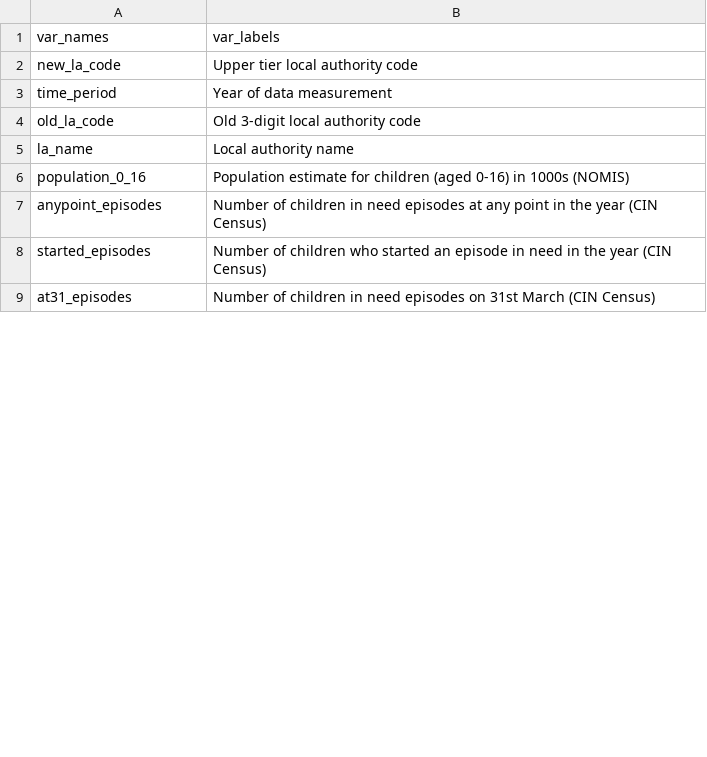
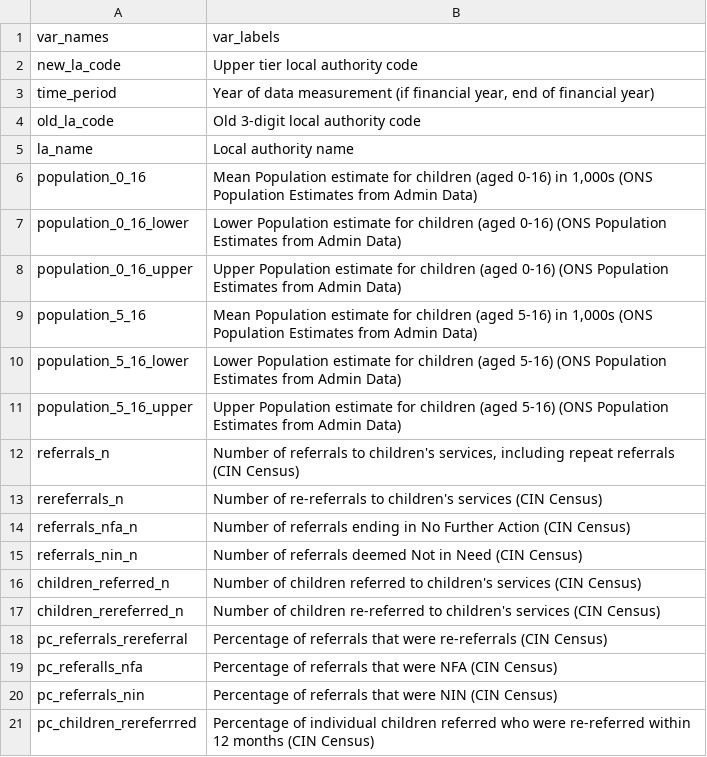
Before and after one commit to cjrwebb/cwip-app, a CSV file: data/tidied_data/merged_data_codebook.csv, drawn as a sheet; only a part is shown; the shorter side is filled out with more unchanged rows; the diff covers the shown part only.

Commit message:
Update population estimates to admin data

```diff
--- a/data/tidied_data/merged_data_codebook.csv
+++ b/data/tidied_data/merged_data_codebook.csv
@@ -2,5 +2,20 @@ var_names,var_labels
 new_la_code,Upper tier local authority code
-time_period,Year of data measurement
+time_period,"Year of data measurement (if financial year, end of financial year)"
 old_la_code,Old 3-digit local authority code
 la_name,Local authority name
-population_0_16,Population estimate for children (aged 0-16) in 1000s (NOMIS)
+population_0_16,"Mean Population estimate for children (aged 0-16) in 1,000s (ONS Population Estimates from Admin Data)"
+population_0_16_lower,Lower Population estimate for children (aged 0-16) (ONS Population Estimates from Admin Data)
+population_0_16_upper,Upper Population estimate for children (aged 0-16) (ONS Population Estimates from Admin Data)
+population_5_16,"Mean Population estimate for children (aged 5-16) in 1,000s (ONS Population Estimates from Admin Data)"
+population_5_16_lower,Lower Population estimate for children (aged 5-16) (ONS Population Estimates from Admin Data)
+population_5_16_upper,Upper Population estimate for children (aged 5-16) (ONS Population Estimates from Admin Data)
+referrals_n,"Number of referrals to children's services, including repeat referrals (CIN Census)"
+rereferrals_n,Number of re-referrals to children's services (CIN Census)
+referrals_nfa_n,Number of referrals ending in No Further Action (CIN Census)
+referrals_nin_n,Number of referrals deemed Not in Need (CIN Census)
+children_referred_n,Number of children referred to children's services (CIN Census)
+children_rereferred_n,Number of children re-referred to children's services (CIN Census)
+pc_referrals_rereferral,Percentage of referrals that were re-referrals (CIN Census)
+pc_referalls_nfa,Percentage of referrals that were NFA (CIN Census)
+pc_referrals_nin,Percentage of referrals that were NIN (CIN Census)
+pc_children_rereferrred,Percentage of individual children referred who were re-referred within 12 months (CIN Census)
```
Also changed, not shown: 16 added rows, 7 removed rows, 18 moved rows and 26 edited cells elsewhere in this file, 6 other files.
